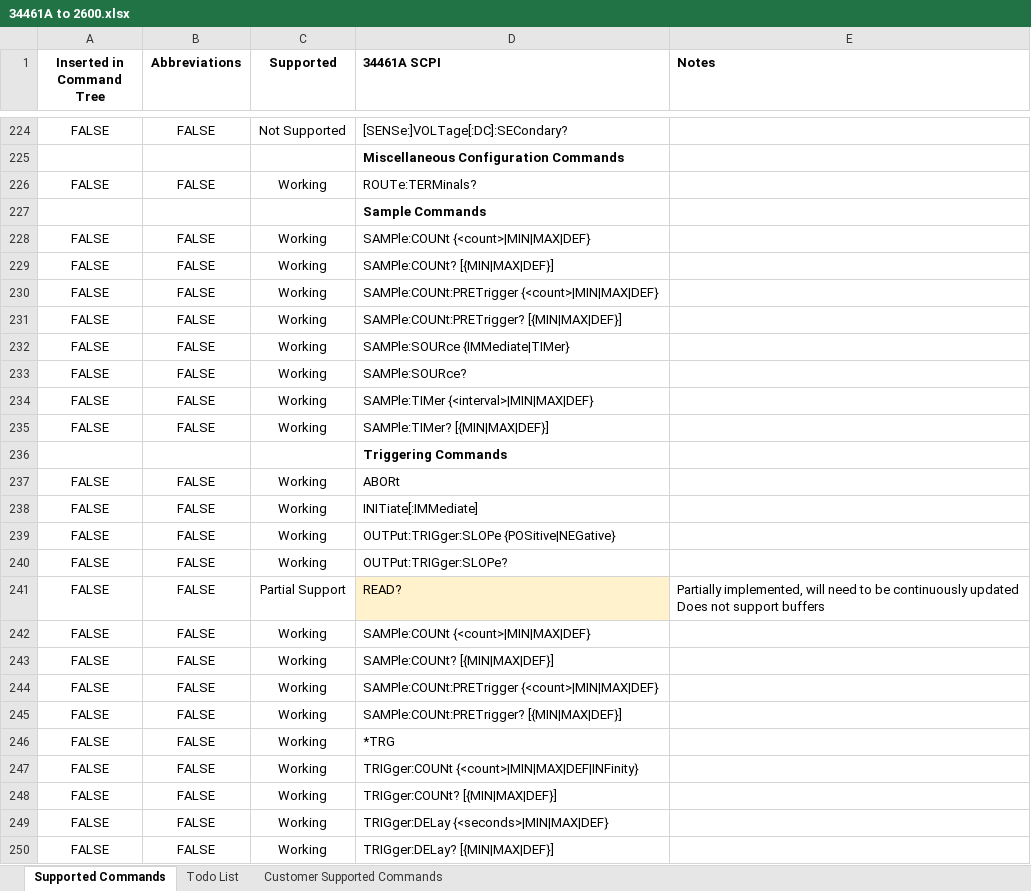
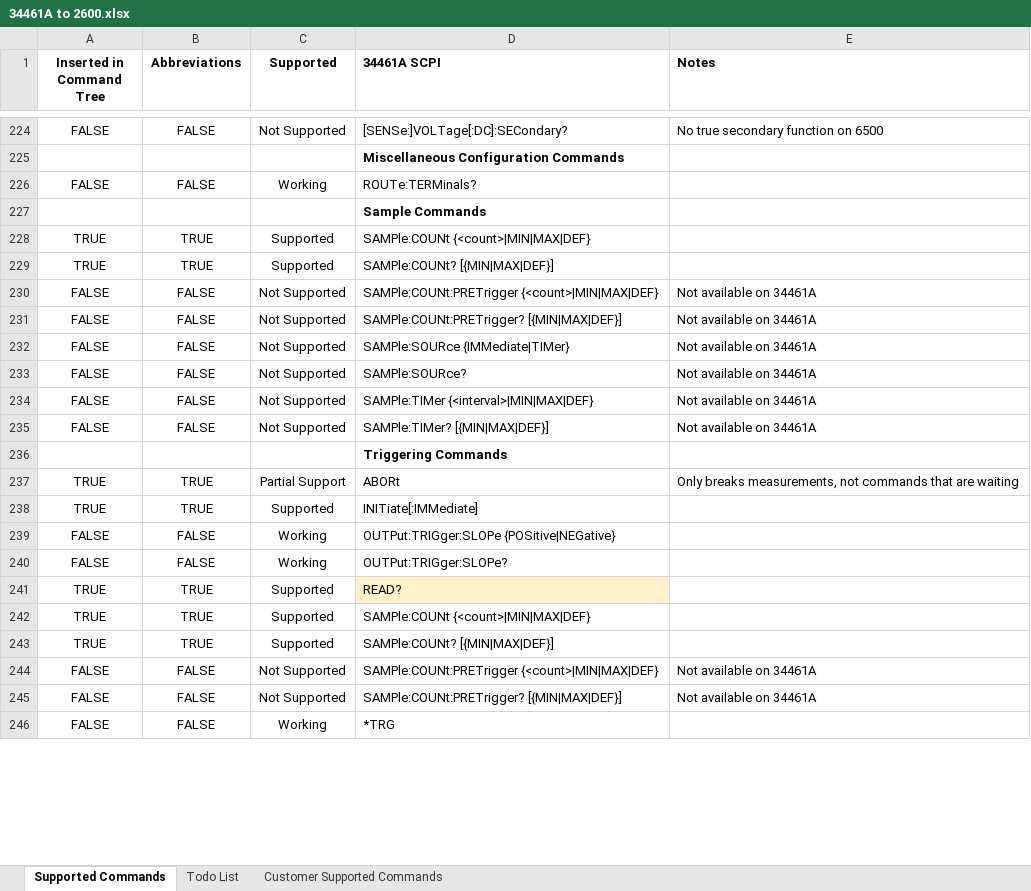
Before and after one commit to Obind30/34461A-Emulator, an Excel workbook: 34461A to 2600.xlsx, sheet Supported Commands, drawn as a sheet; only a part is shown, gaps mark what is left out; values as stored, in another font and other column widths than the file's, no borders; conditional formats not drawn; removed rows and columns are numbered as before the commit, all else as after; ↵ is a line break in a cell; the diff covers the shown part only; the diff names each change by its address in the sheet, - before the commit and + after, or states it on an @@ line.

```diff
--- a/34461A to 2600.xlsx (sheet Supported Commands)
+++ b/34461A to 2600.xlsx (sheet Supported Commands)
-E224 (Notes): (empty)
+E224 (Notes): No true secondary function on 6500
-row 228: FALSE | FALSE | Working | SAMPle:COUNt {<count>|MIN|MAX|DEF}
-row 229: FALSE | FALSE | Working | SAMPle:COUNt? [{MIN|MAX|DEF}]
+row 228: TRUE | TRUE | Supported | SAMPle:COUNt {<count>|MIN|MAX|DEF}
+row 229: TRUE | TRUE | Supported | SAMPle:COUNt? [{MIN|MAX|DEF}]
-C230:C235 (Supported): Working
+C230:C235 (Supported): Not Supported
-E230:E235 (Notes): (empty)
+E230:E235 (Notes): Not available on 34461A
-row 237: FALSE | FALSE | Working | ABORt
-row 238: FALSE | FALSE | Working | INITiate[:IMMediate]
+row 237: TRUE | TRUE | Partial Support | ABORt | Only breaks measurements, not commands that are waiting
+row 238: TRUE | TRUE | Supported | INITiate[:IMMediate]
-row 241: FALSE | FALSE | Partial Support | READ? | Partially implemented, will need to be continuously updated ↵ Does not support buffers
-row 242: FALSE | FALSE | Working | SAMPle:COUNt {<count>|MIN|MAX|DEF}
-row 243: FALSE | FALSE | Working | SAMPle:COUNt? [{MIN|MAX|DEF}]
+row 241: TRUE | TRUE | Supported | READ?
+row 242: TRUE | TRUE | Supported | SAMPle:COUNt {<count>|MIN|MAX|DEF}
+row 243: TRUE | TRUE | Supported | SAMPle:COUNt? [{MIN|MAX|DEF}]
-C244:C245 (Supported): Working
+C244:C245 (Supported): Not Supported
-E244:E245 (Notes): (empty)
+E244:E245 (Notes): Not available on 34461A
-row 247: FALSE | FALSE | Working | TRIGger:COUNt {<count>|MIN|MAX|DEF|INFinity}
-row 248: FALSE | FALSE | Working | TRIGger:COUNt? [{MIN|MAX|DEF}]
-row 249: FALSE | FALSE | Working | TRIGger:DELay {<seconds>|MIN|MAX|DEF}
-row 250: FALSE | FALSE | Working | TRIGger:DELay? [{MIN|MAX|DEF}]
```
Also changed, not shown: 12 added rows, 8 removed rows and 72 edited cells elsewhere in this sheet, sheet Todo List.
